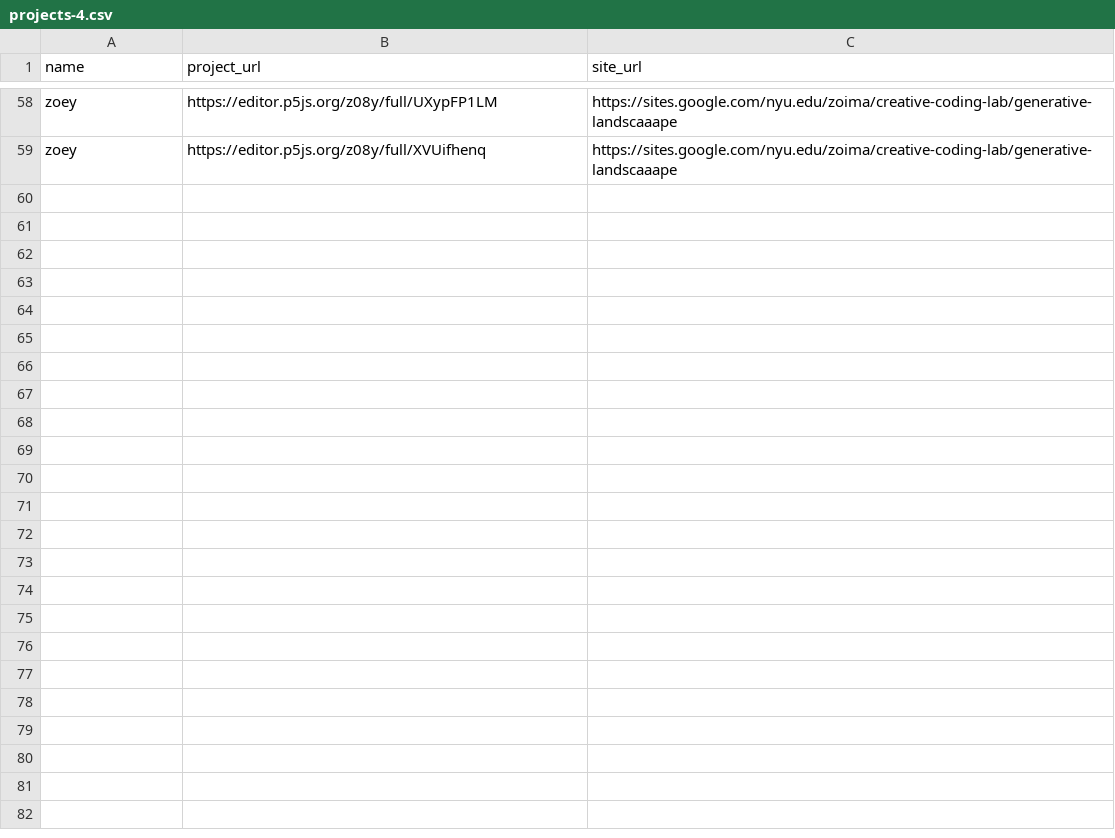
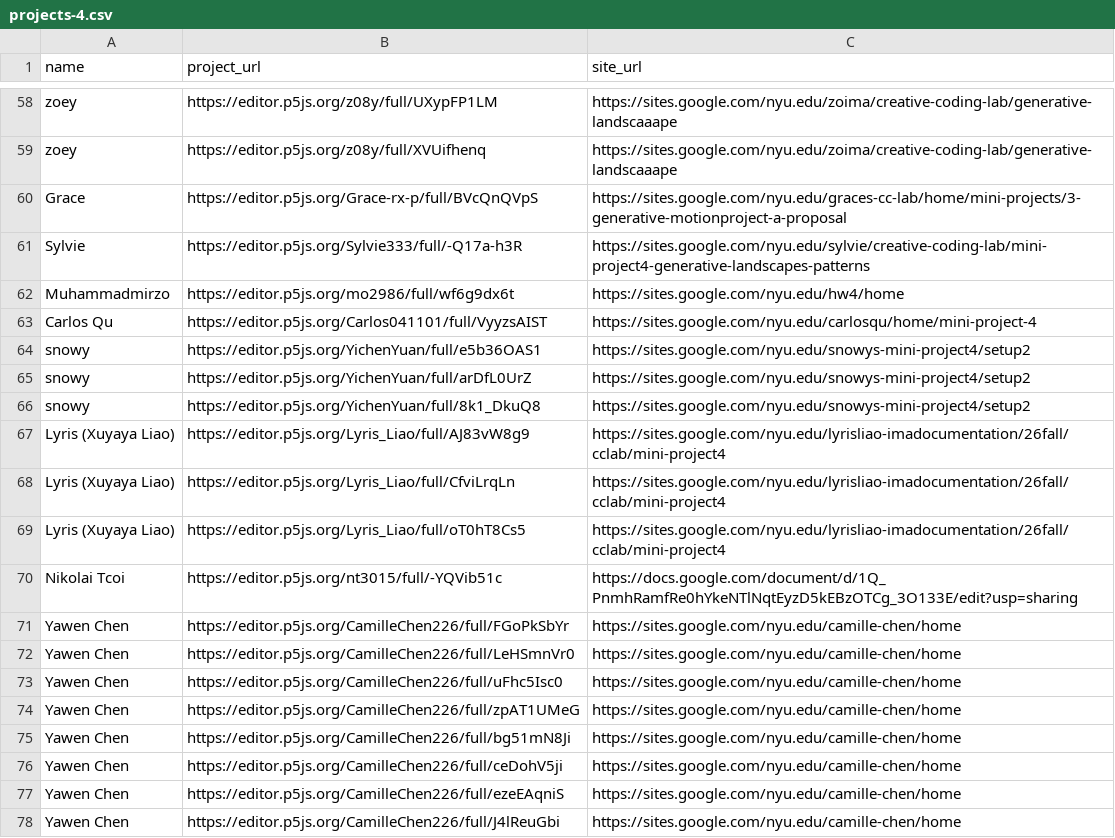
Before and after one commit to creative-coding-lab/cclab.work, a CSV file: mini-26f/projects-4.csv, drawn as a sheet; only a part is shown, gaps mark what is left out; the diff covers the shown part only.

Commit message:
add more projects

```diff
--- a/mini-26f/projects-4.csv
+++ b/mini-26f/projects-4.csv
@@ -59 +59,20 @@ zoey,https://editor.p5js.org/z08y/full/UXypFP1LM,https://sites.google.com/nyu.ed
 zoey,https://editor.p5js.org/z08y/full/XVUifhenq,https://sites.google.com/nyu.edu/zoima/creative-coding-lab/generative-landscaaape
+Grace,https://editor.p5js.org/Grace-rx-p/full/BVcQnQVpS,https://sites.google.com/nyu.edu/graces-cc-lab/home/mini-projects/3-generative-motionproject-a-proposal
+Sylvie,https://editor.p5js.org/Sylvie333/full/-Q17a-h3R,https://sites.google.com/nyu.edu/sylvie/creative-coding-lab/mini-project4-generative-landscapes-patterns
+Muhammadmirzo,https://editor.p5js.org/mo2986/full/wf6g9dx6t,https://sites.google.com/nyu.edu/hw4/home
+Carlos Qu,https://editor.p5js.org/Carlos041101/full/VyyzsAIST,https://sites.google.com/nyu.edu/carlosqu/home/mini-project-4
+snowy,https://editor.p5js.org/YichenYuan/full/e5b36OAS1,https://sites.google.com/nyu.edu/snowys-mini-project4/setup2
+snowy,https://editor.p5js.org/YichenYuan/full/arDfL0UrZ,https://sites.google.com/nyu.edu/snowys-mini-project4/setup2
+snowy,https://editor.p5js.org/YichenYuan/full/8k1_DkuQ8,https://sites.google.com/nyu.edu/snowys-mini-project4/setup2
+Lyris (Xuyaya Liao),https://editor.p5js.org/Lyris_Liao/full/AJ83vW8g9,https://sites.google.com/nyu.edu/lyrisliao-imadocumentation/26fall/cclab/mini-project4
+Lyris (Xuyaya Liao),https://editor.p5js.org/Lyris_Liao/full/CfviLrqLn,https://sites.google.com/nyu.edu/lyrisliao-imadocumentation/26fall/cclab/mini-project4
+Lyris (Xuyaya Liao),https://editor.p5js.org/Lyris_Liao/full/oT0hT8Cs5,https://sites.google.com/nyu.edu/lyrisliao-imadocumentation/26fall/cclab/mini-project4
+Nikolai Tcoi,https://editor.p5js.org/nt3015/full/-YQVib51c,https://docs.google.com/document/d/1Q_PnmhRamfRe0hYkeNTlNqtEyzD5kEBzOTCg_3O133E/edit?usp=sharing
+Yawen Chen,https://editor.p5js.org/CamilleChen226/full/FGoPkSbYr,https://sites.google.com/nyu.edu/camille-chen/home
+Yawen Chen,https://editor.p5js.org/CamilleChen226/full/LeHSmnVr0,https://sites.google.com/nyu.edu/camille-chen/home
+Yawen Chen,https://editor.p5js.org/CamilleChen226/full/uFhc5Isc0,https://sites.google.com/nyu.edu/camille-chen/home
+Yawen Chen,https://editor.p5js.org/CamilleChen226/full/zpAT1UMeG,https://sites.google.com/nyu.edu/camille-chen/home
+Yawen Chen,https://editor.p5js.org/CamilleChen226/full/bg51mN8Ji,https://sites.google.com/nyu.edu/camille-chen/home
+Yawen Chen,https://editor.p5js.org/CamilleChen226/full/ceDohV5ji,https://sites.google.com/nyu.edu/camille-chen/home
+Yawen Chen,https://editor.p5js.org/CamilleChen226/full/ezeEAqniS,https://sites.google.com/nyu.edu/camille-chen/home
+Yawen Chen,https://editor.p5js.org/CamilleChen226/full/J4lReuGbi,https://sites.google.com/nyu.edu/camille-chen/home
```
Also changed, not shown: 17 added rows elsewhere in this file, mini-26f/projects-1.csv, mini-26f/projects-2.csv, 1 other file.
